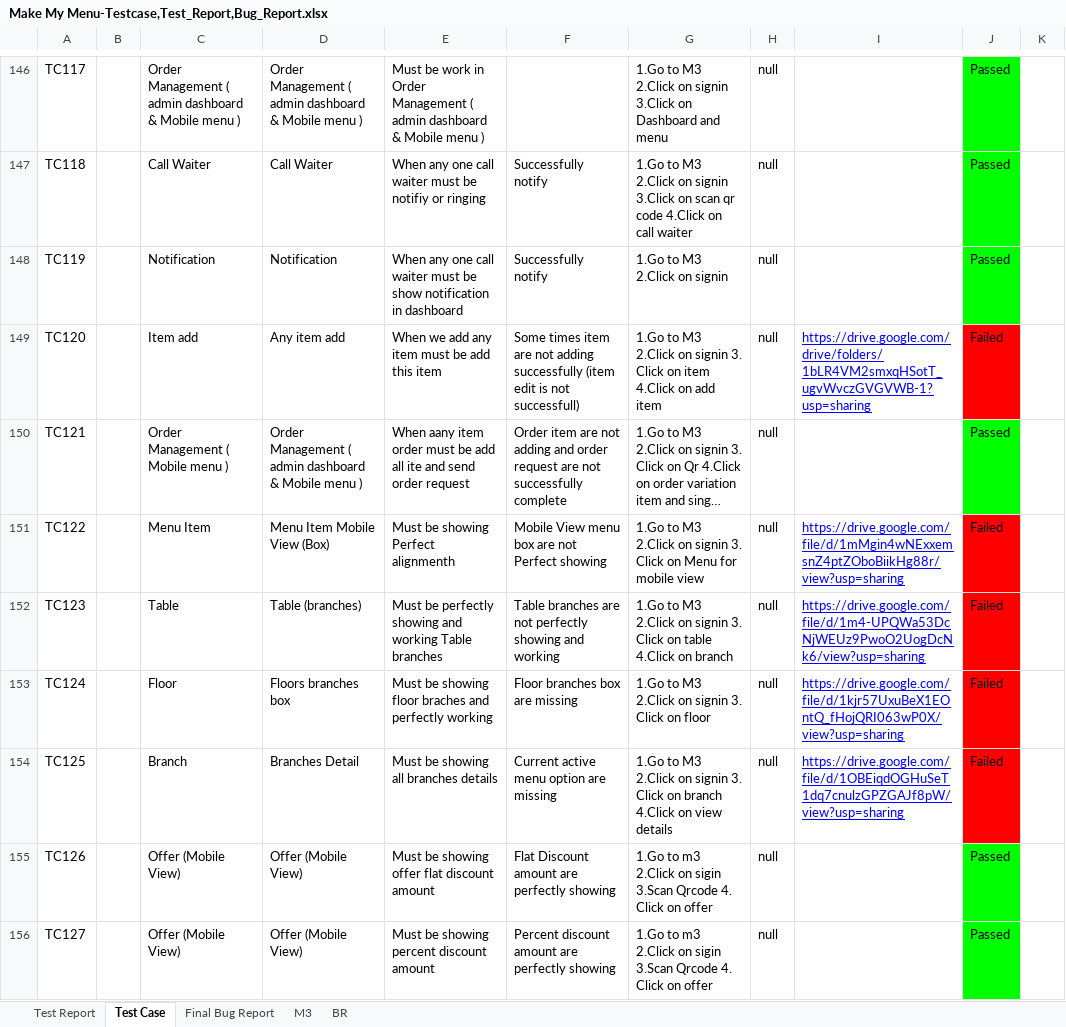
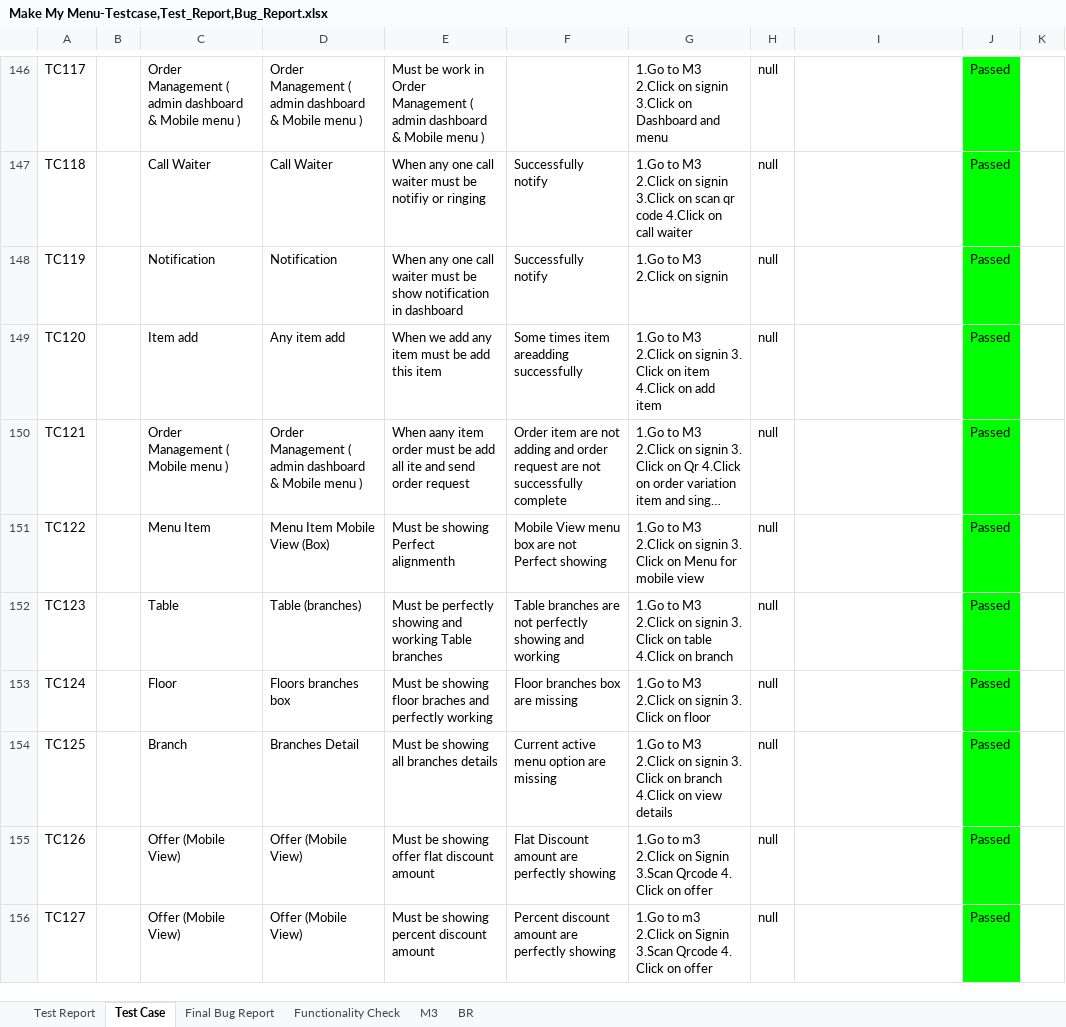
Before and after one commit to imran2635/Make-My-Menu, an Excel workbook: Make My Menu-Testcase,Test_Report,Bug_Report.xlsx, sheet Test Case, drawn as a sheet; only a part is shown, gaps mark what is left out; long unchanged cells end in …; values as stored, in another font and other column widths than the file's, no borders; charts and pictures not drawn; the diff covers the shown part only; the diff names each change by its address in the sheet, - before the commit and + after, or states it on an @@ line.

```diff
--- a/Make My Menu-Testcase,Test_Report,Bug_Report.xlsx (sheet Test Case)
+++ b/Make My Menu-Testcase,Test_Report,Bug_Report.xlsx (sheet Test Case)
+sheet tab: Functionality Check
-F149: …times item are not adding successfully (item edit is not successfull)
+F149: …times item areadding successfully
-I149: https://drive.google.com/drive/folders/1bLR4VM2smxqHSotT_ugvWvczGVGVWB-1?usp=sharing
+I149: (empty)
-J149: Failed
+J149: Passed
-J149 fill: #FF0000
+J149 fill: #00FF00
-I151: https://drive.google.com/file/d/1mMgin4wNExxemsnZ4ptZOboBiikHg88r/view?usp=sharing
+I151: (empty)
-J151:J154: Failed
+J151:J154: Passed
-J151:J154 fill: #FF0000
+J151:J154 fill: #00FF00
-I152: https://drive.google.com/file/d/1m4-UPQWa53DcNjWEUz9PwoO2UogDcNk6/view?usp=sharing
+I152: (empty)
-I153: https://drive.google.com/file/d/1kjr57UxuBeX1EOntQ_fHojQRI063wP0X/view?usp=sharing
+I153: (empty)
-I154: https://drive.google.com/file/d/1OBEiqdOGHuSeT1dq7cnulzGPZGAJf8pW/view?usp=sharing
+I154: (empty)
-G155:G156: …2.Click on sigin 3.Scan Qrcode…
+G155:G156: …2.Click on Signin 3.Scan Qrcode…
```
Also changed, not shown: 182 added rows, 90 edited cells and cell formats elsewhere in this sheet, sheet Final Bug Report, sheet Test Report, charts or pictures, 1 other file.
